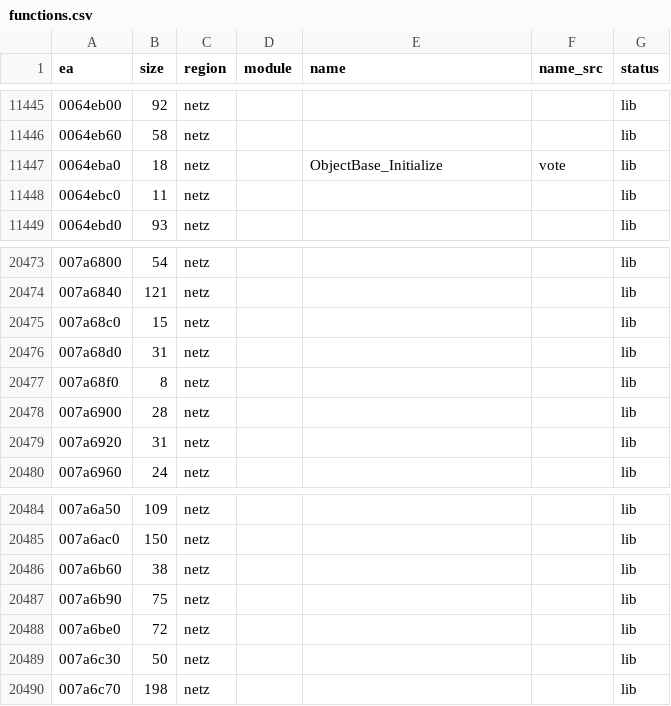
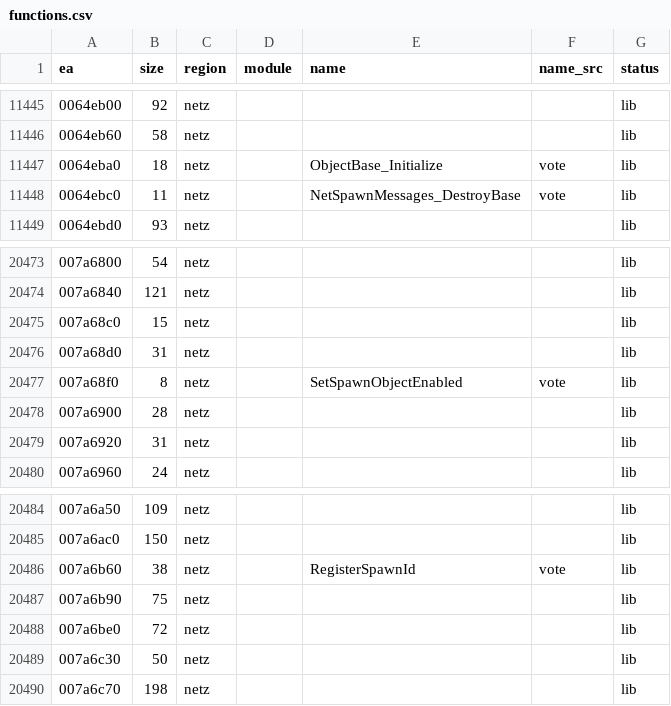
Before and after one commit to eonflux7/csf-re, a CSV file: db/functions.csv, drawn as a sheet; only a part is shown, gaps mark what is left out; the diff covers the shown part only.

```diff
--- a/db/functions.csv
+++ b/db/functions.csv
@@ -11447,3 +11447,3 @@ ea,size,region,module,name,name_src,status
 0064eba0,18,netz,,ObjectBase_Initialize,vote,lib
-0064ebc0,11,netz,,,,lib
+0064ebc0,11,netz,,NetSpawnMessages_DestroyBase,vote,lib
 0064ebd0,93,netz,,,,lib
@@ -20476,3 +20476,3 @@ ea,size,region,module,name,name_src,status
 007a68d0,31,netz,,,,lib
-007a68f0,8,netz,,,,lib
+007a68f0,8,netz,,SetSpawnObjectEnabled,vote,lib
 007a6900,28,netz,,,,lib
@@ -20485,3 +20485,3 @@ ea,size,region,module,name,name_src,status
 007a6ac0,150,netz,,,,lib
-007a6b60,38,netz,,,,lib
+007a6b60,38,netz,,RegisterSpawnId,vote,lib
 007a6b90,75,netz,,,,lib
```
Also changed, not shown: 20 edited cells elsewhere in this file, 38 other files.
